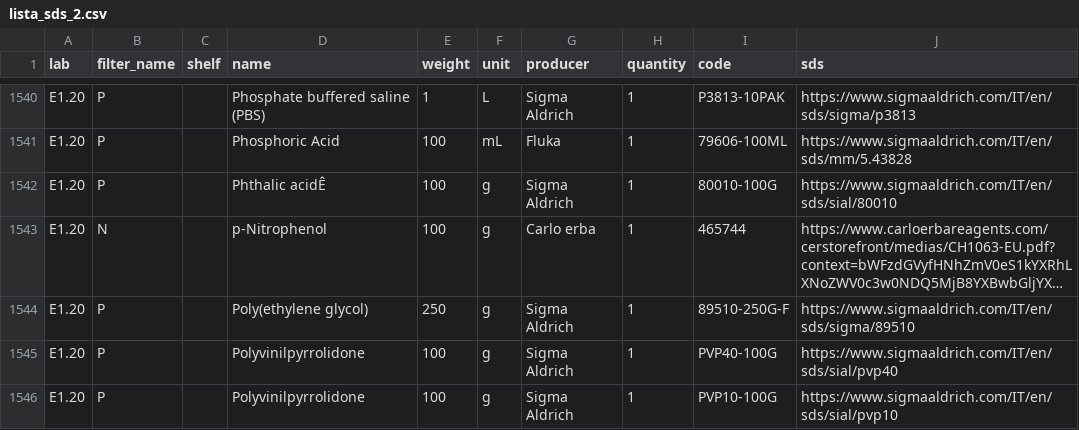
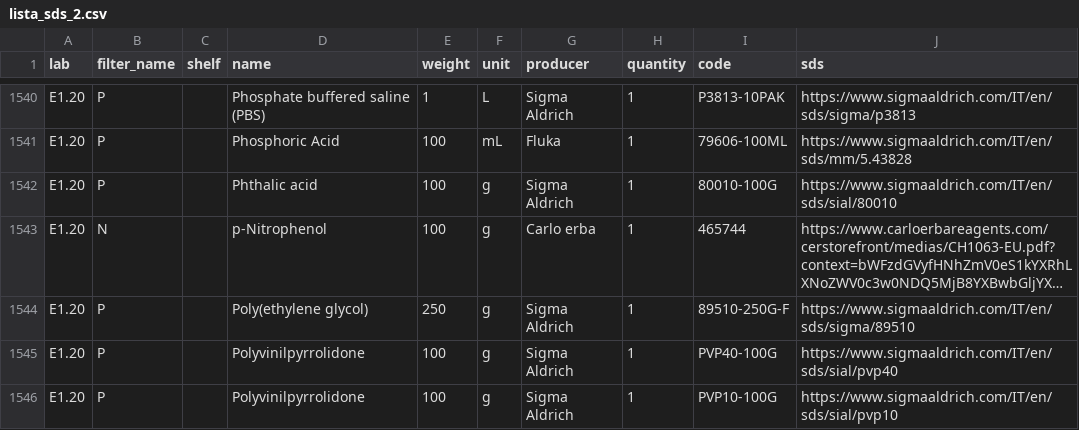
Before and after one commit to favalentinuzzi/SDS_AGR_UNIBZ, a CSV file: lista_sds_2.csv, drawn as a sheet; only a part is shown, gaps mark what is left out; long unchanged cells end in …; the diff covers the shown part only; the diff names each change by its address in the sheet, - before the commit and + after, or states it on an @@ line.

```diff
--- a/lista_sds_2.csv
+++ b/lista_sds_2.csv
-D1542 (name): Phthalic acidÊ
+D1542 (name): Phthalic acid
```
Also changed, not shown: 33 edited cells elsewhere in this file, 3 other files.
